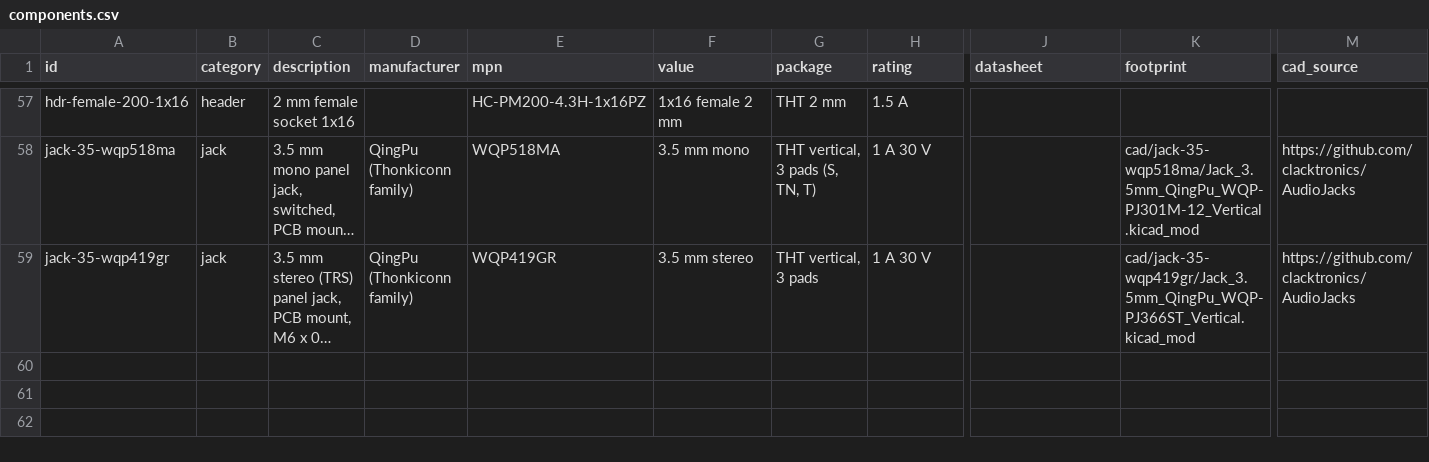
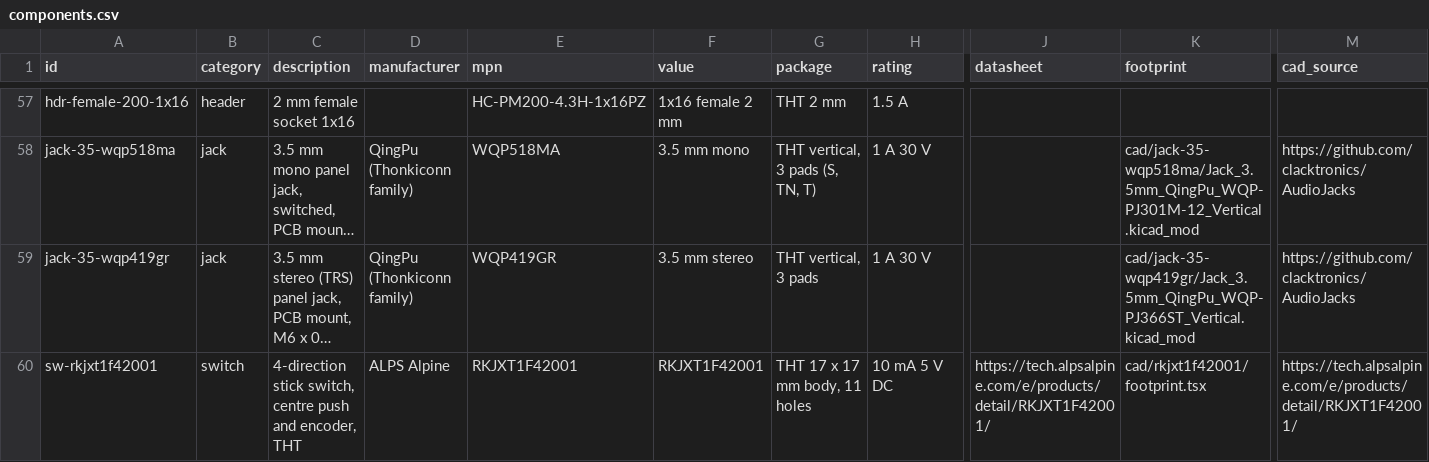
Before and after one commit to cldmnky/electronics, a CSV file: library/components.csv, drawn as a sheet; only a part is shown, gaps mark what is left out; long unchanged cells end in …; rows hold the shown columns only; the diff names each change by its address in the sheet, - before the commit and + after, or states it on an @@ line.

Commit message:
midibrain: replace NAV switch with ALPS RKJXT1F42001 THT stick switch
Owner decision 2026-11-14: the SMD SKRHABE010 could not reach the panel through the 9.0 mm gap. The RKJXT1F42001 is a THT 4-direction stick switch with centre push and an unused encoder; its 8.6 mm housing sits below the panel, the raised collar enters the aperture, and the 17.4 mm shaft stands 6.8 mm proud.

Library row is draft: the footprint is authored from the ALPS drawing and no vendor CAD is committed (public repo; ALPS and SamacSys terms forbid redistribution). DigiKey SKU is a dated archive fact only. NAV gets its own panel aperture (8.0, unverified); the value encoder keeps 7.2. The printed cap is now a push-on sleeve in front of the panel. All 31 physical acceptance items stay pending; make gate blocks.

```diff
--- a/library/components.csv
+++ b/library/components.csv
+row 60: sw-rkjxt1f42001 | switch | 4-direction stick switch, centre push and encoder, THT | ALPS Alpine | RKJXT1F42001 | RKJXT1F42001 | THT 17 x 17 mm body, 11 holes | 10 mA 5 V DC | https://tech.alpsalpine.com/e/products/detail/RKJXT1F42001/ | cad/rkjxt1f42001/footprint.tsx | https://tech.alpsalpine.com/e/products/detail/RKJXT1F42001/
```
Also changed, not shown: 40 other files.
